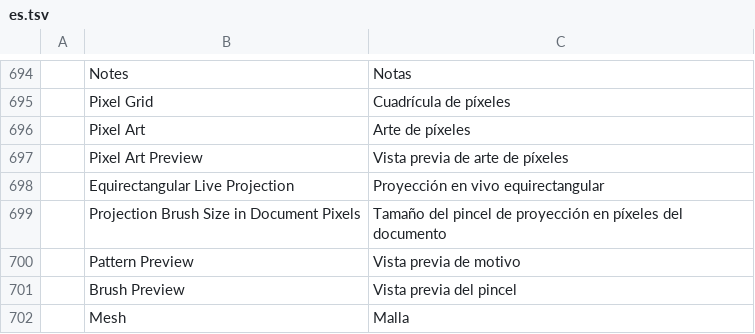
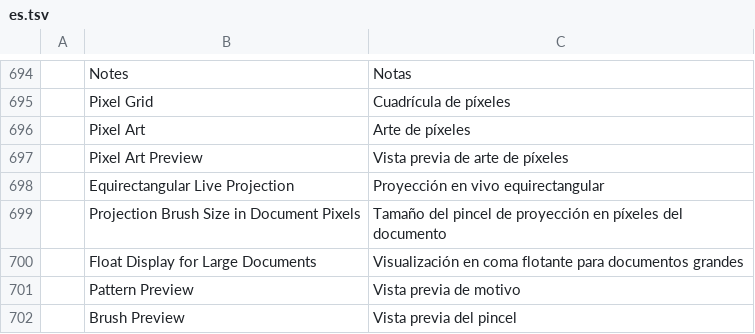
Before and after one commit to edlo727/photocraft, a TSV file: crates/ui-egui/src/i18n/es.tsv, drawn as a sheet; only a part is shown, gaps mark what is left out; the shorter side is filled out with more unchanged rows; the diff names each change by its address in the sheet, - before the commit and + after, or states it on an @@ line.

```diff
--- a/crates/ui-egui/src/i18n/es.tsv
+++ b/crates/ui-egui/src/i18n/es.tsv
+row 700:  | Float Display for Large Documents | Visualización en coma flotante para documentos grandes
```
Also changed, not shown: crates/ui-egui/src/i18n/el.tsv, crates/ui-egui/src/i18n/fr.tsv, 23 other files.
